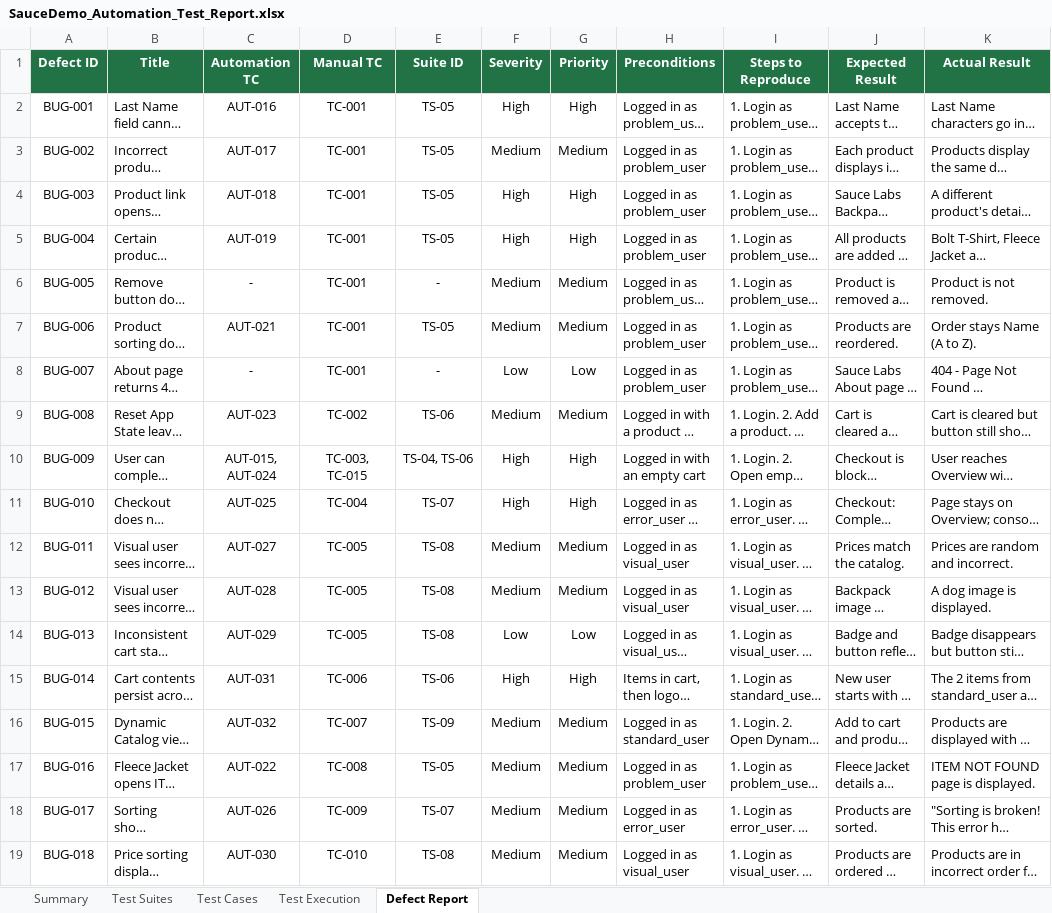
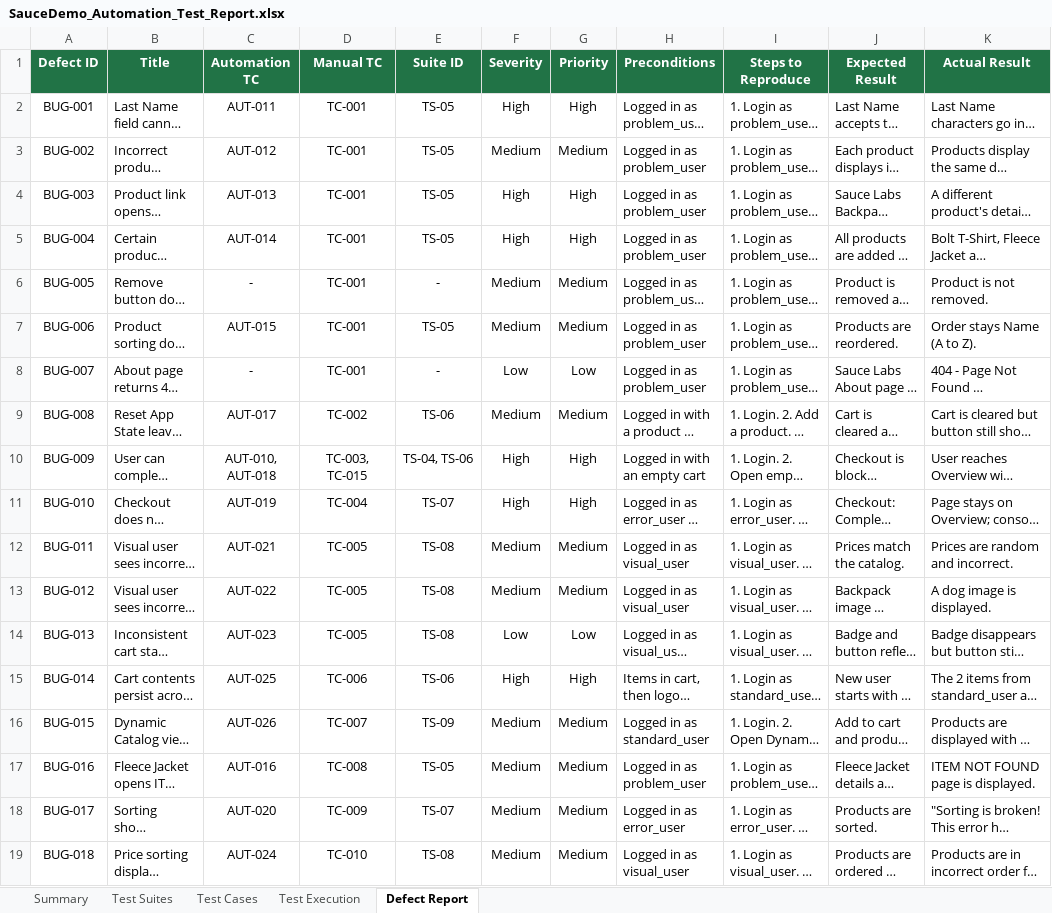
Before and after one commit to Nourn117/saucedemo-selenium-automation, an Excel workbook: docs/SauceDemo_Automation_Test_Report.xlsx, sheet Defect Report, drawn as a sheet; only a part is shown; long unchanged cells end in …; values as stored, in another font and other column widths than the file's, no borders; conditional formats not drawn; the diff names each change by its address in the sheet, - before the commit and + after, or states it on an @@ line.

Commit message:
Renumber automation test case IDs to AUT-001..AUT-026

```diff
--- a/docs/SauceDemo_Automation_Test_Report.xlsx (sheet Defect Report)
+++ b/docs/SauceDemo_Automation_Test_Report.xlsx (sheet Defect Report)
-C2 (Automation TC): AUT-016
+C2 (Automation TC): AUT-011
-C3 (Automation TC): AUT-017
+C3 (Automation TC): AUT-012
-C4 (Automation TC): AUT-018
+C4 (Automation TC): AUT-013
-C5 (Automation TC): AUT-019
+C5 (Automation TC): AUT-014
-C7 (Automation TC): AUT-021
+C7 (Automation TC): AUT-015
-C9 (Automation TC): AUT-023
+C9 (Automation TC): AUT-017
-C10 (Automation TC): AUT-015, AUT-024
+C10 (Automation TC): AUT-010, AUT-018
-C11 (Automation TC): AUT-025
+C11 (Automation TC): AUT-019
-C12 (Automation TC): AUT-027
+C12 (Automation TC): AUT-021
-C13 (Automation TC): AUT-028
+C13 (Automation TC): AUT-022
-C14 (Automation TC): AUT-029
+C14 (Automation TC): AUT-023
-C15 (Automation TC): AUT-031
+C15 (Automation TC): AUT-025
-C16 (Automation TC): AUT-032
+C16 (Automation TC): AUT-026
-C17 (Automation TC): AUT-022
+C17 (Automation TC): AUT-016
-C18 (Automation TC): AUT-026
+C18 (Automation TC): AUT-020
-C19 (Automation TC): AUT-030
+C19 (Automation TC): AUT-024
```
Also changed, not shown: sheet Test Cases, sheet Test Execution, sheet Test Suites.
